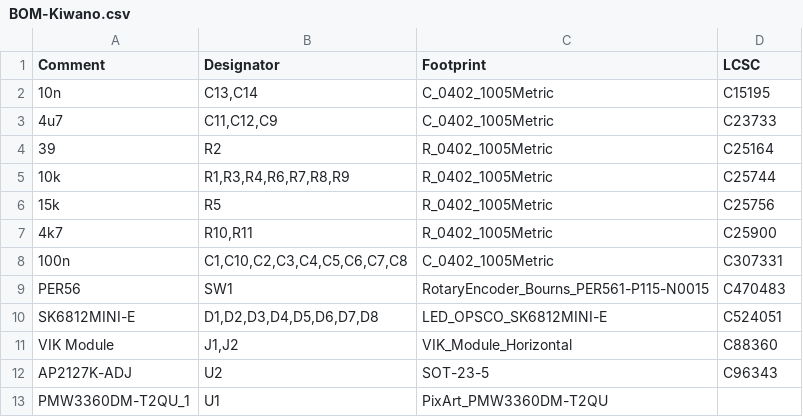
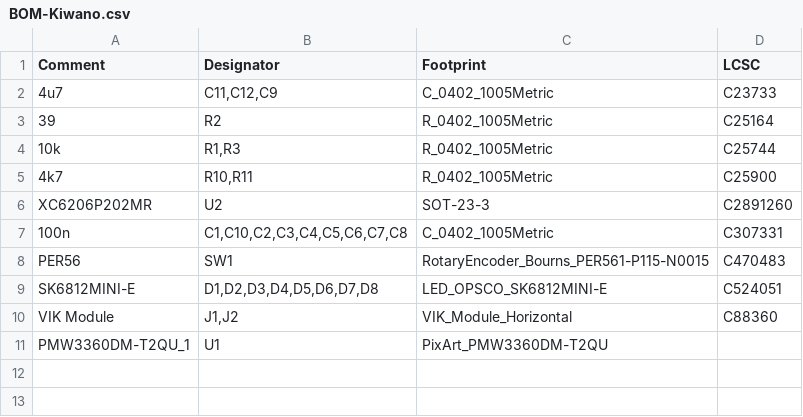
Before and after one commit to Ariamelon/Kiwano, a CSV file: Production/BOM-Kiwano.csv, drawn as a sheet.

```diff
--- a/Production/BOM-Kiwano.csv
+++ b/Production/BOM-Kiwano.csv
@@ -1,8 +1,7 @@
 Comment,Designator,Footprint,LCSC
-10n,"C13,C14",C_0402_1005Metric,C15195
 4u7,"C11,C12,C9",C_0402_1005Metric,C23733
 39,R2,R_0402_1005Metric,C25164
-10k,"R1,R3,R4,R6,R7,R8,R9",R_0402_1005Metric,C25744
-15k,R5,R_0402_1005Metric,C25756
+10k,"R1,R3",R_0402_1005Metric,C25744
 4k7,"R10,R11",R_0402_1005Metric,C25900
+ XC6206P202MR,U2,SOT-23-3,C2891260
 100n,"C1,C10,C2,C3,C4,C5,C6,C7,C8",C_0402_1005Metric,C307331
@@ -11,3 +10,2 @@ SK6812MINI-E,"D1,D2,D3,D4,D5,D6,D7,D8",LED_OPSCO_SK6812MINI-E,C524051
 VIK Module,"J1,J2",VIK_Module_Horizontal,C88360
-AP2127K-ADJ,U2,SOT-23-5,C96343
 PMW3360DM-T2QU_1,U1,PixArt_PMW3360DM-T2QU,
```
Also changed, not shown: Production/CPL-Kiwano.csv, 12 other files.
